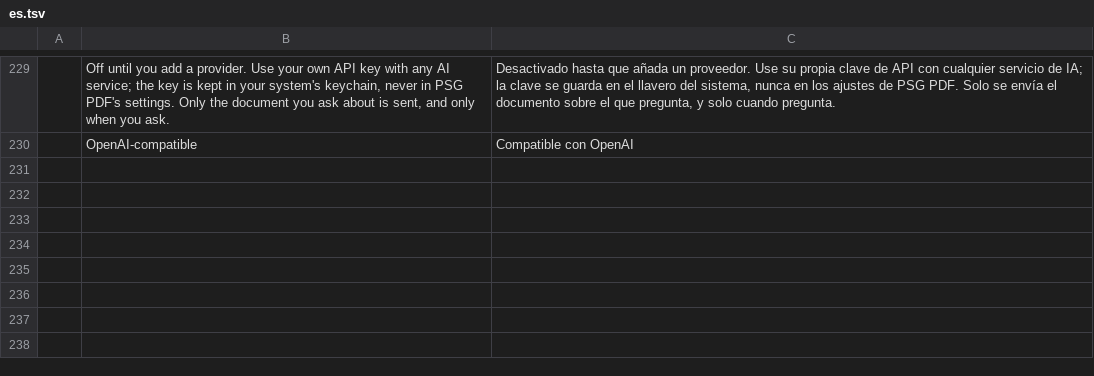
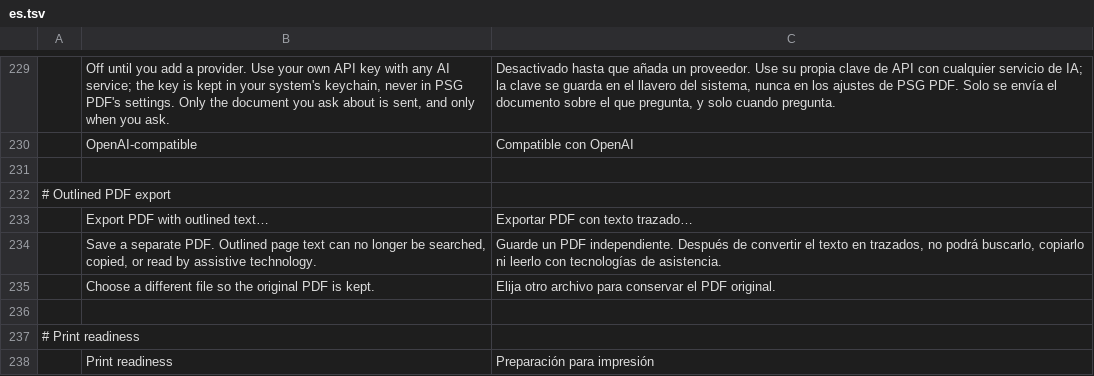
Before and after one commit to WENSHAO521/psg-pdf, a TSV file: i18n/psg/es.tsv, drawn as a sheet; only a part is shown, gaps mark what is left out; the diff names each change by its address in the sheet, - before the commit and + after, or states it on an @@ line.

```diff
--- a/i18n/psg/es.tsv
+++ b/i18n/psg/es.tsv
+row 231: (empty)
+row 232: # Outlined PDF export
+row 233:  | Export PDF with outlined text… | Exportar PDF con texto trazado…
+row 234:  | Save a separate PDF. Outlined page text can no longer be searched, copied, or read by assistive technology. | Guarde un PDF independiente. Después de convertir el texto en trazados, no podrá buscarlo, copiarlo ni leerlo con tecnologías de asistencia.
+row 235:  | Choose a different file so the original PDF is kept. | Elija otro archivo para conservar el PDF original.
+row 236: (empty)
+row 237: # Print readiness
+row 238:  | Print readiness | Preparación para impresión
```
Also changed, not shown: i18n/psg/de.tsv, i18n/psg/ja.tsv, 30 other files.
